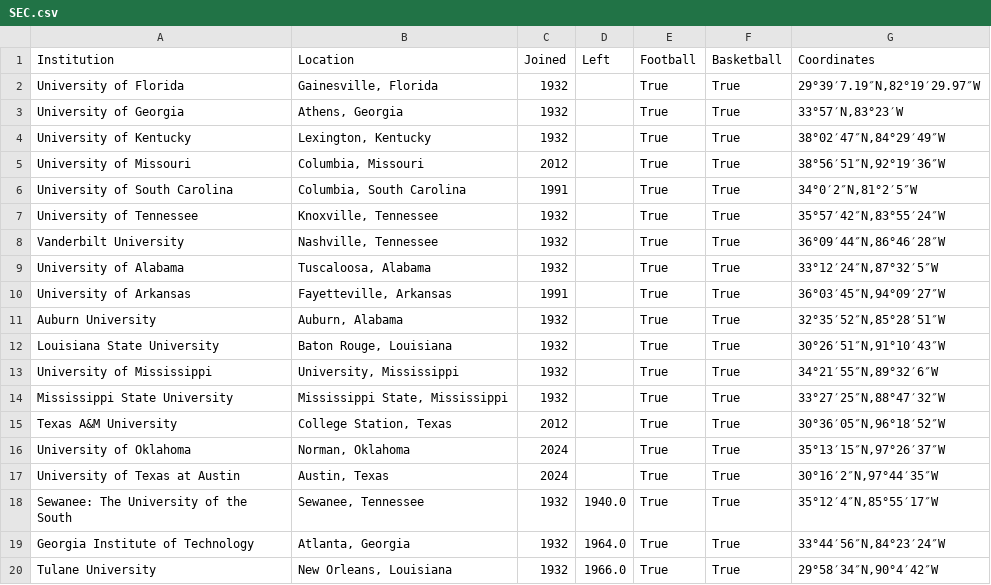
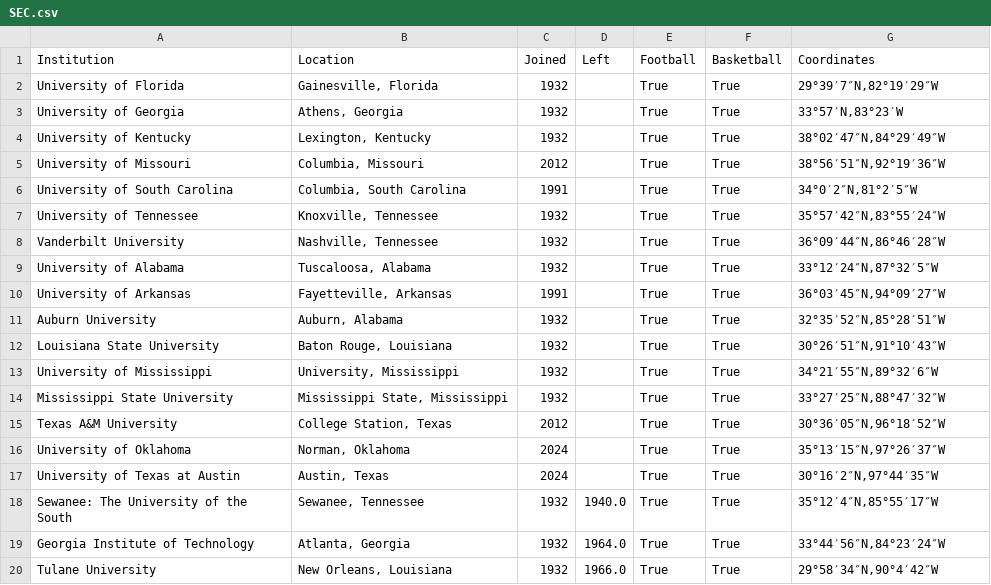
Before and after one commit to EvanJelley/CFBRealignmentVisualizer, a CSV file: ConferenceCSVs/SEC.csv, drawn as a sheet.

```diff
--- a/ConferenceCSVs/SEC.csv
+++ b/ConferenceCSVs/SEC.csv
@@ -1,3 +1,3 @@
 Institution,Location,Joined,Left,Football,Basketball,Coordinates
-University of Florida,"Gainesville, Florida",1932,,True,True,"29°39′7.19″N,82°19′29.97″W"
+University of Florida,"Gainesville, Florida",1932,,True,True,"29°39′7″N,82°19′29″W"
 University of Georgia,"Athens, Georgia",1932,,True,True,"33°57′N,83°23′W"
```
Also changed, not shown: 8 other files.
